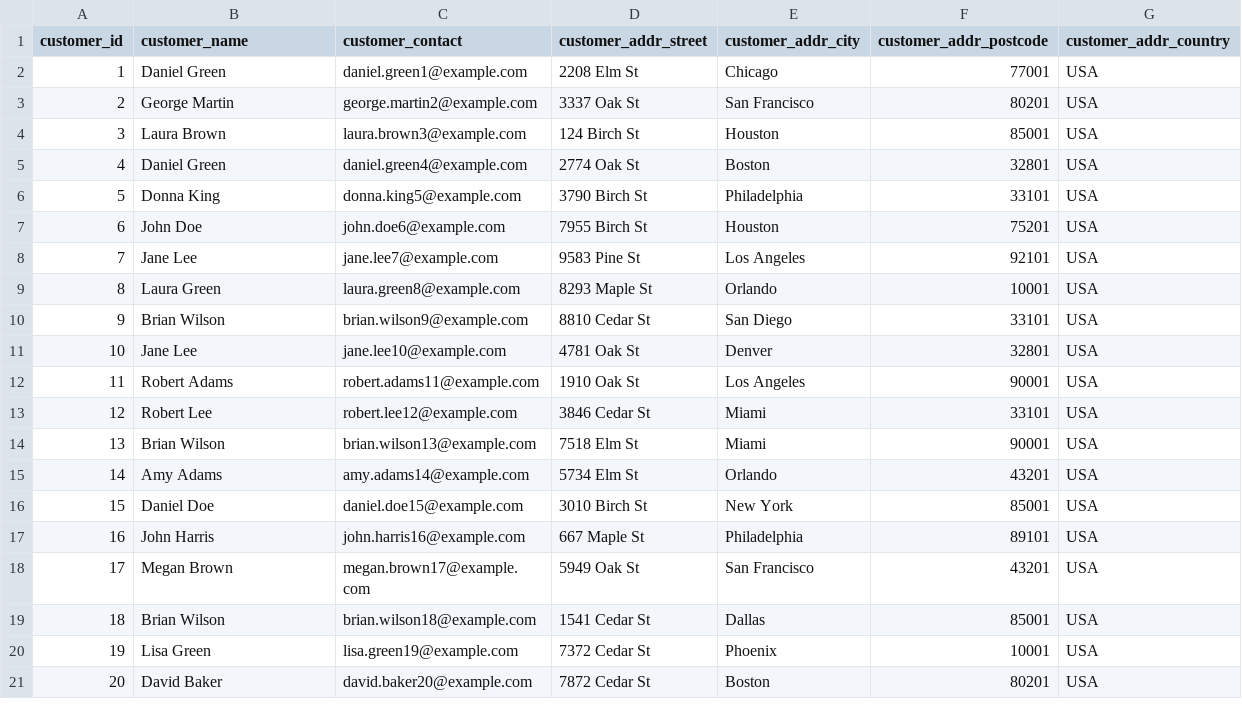
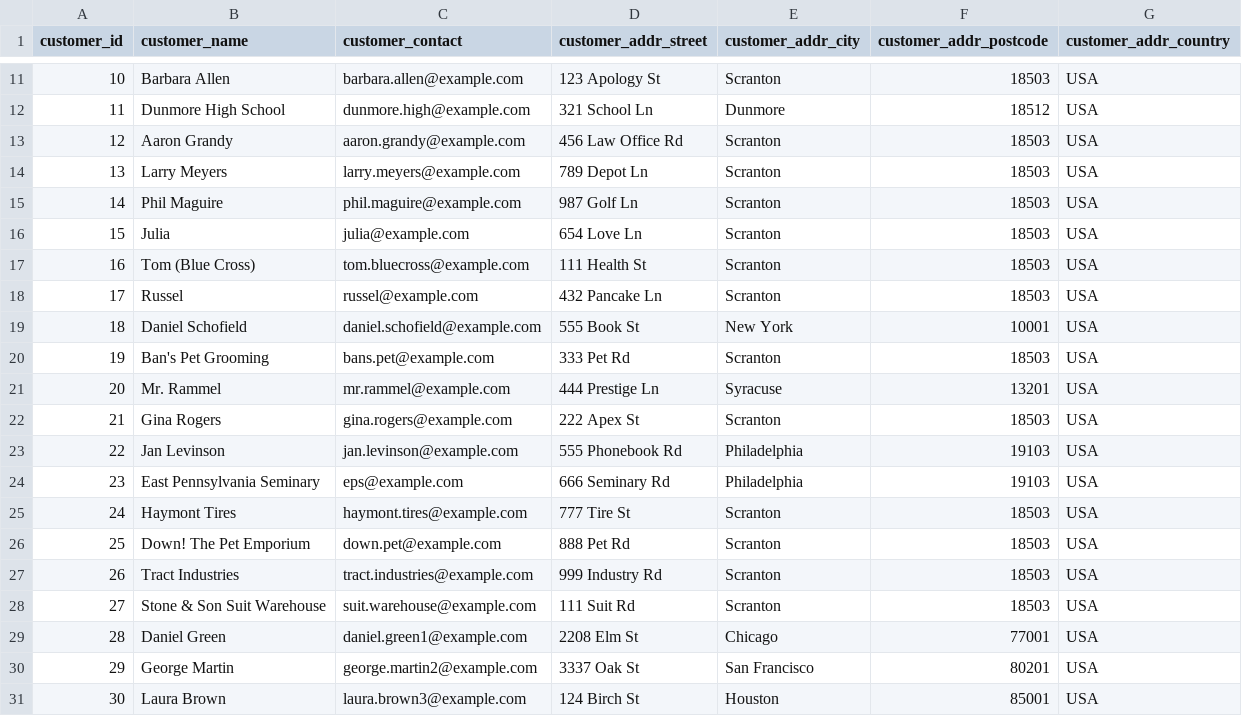
Before and after one commit to edrandall-dev/DUNDER_MIFFLIN_DB, a CSV file: csv/customers.csv, drawn as a sheet; only a part is shown, gaps mark what is left out; the shorter side is filled out with more unchanged rows; addresses are those after the commit; the diff covers the shown part only; the diff names each change by its address in the sheet, - before the commit and + after, or states it on an @@ line.

Commit message:
Updated customer data and removal of .DS_Store

```diff
--- a/csv/customers.csv
+++ b/csv/customers.csv
+row 11: 10 | Barbara Allen | barbara.allen@example.com | 123 Apology St | Scranton | 18503 | USA
+row 12: 11 | Dunmore High School | dunmore.high@example.com | 321 School Ln | Dunmore | 18512 | USA
+row 13: 12 | Aaron Grandy | aaron.grandy@example.com | 456 Law Office Rd | Scranton | 18503 | USA
+row 14: 13 | Larry Meyers | larry.meyers@example.com | 789 Depot Ln | Scranton | 18503 | USA
+row 15: 14 | Phil Maguire | phil.maguire@example.com | 987 Golf Ln | Scranton | 18503 | USA
+row 16: 15 | Julia | julia@example.com | 654 Love Ln | Scranton | 18503 | USA
+row 17: 16 | Tom (Blue Cross) | tom.bluecross@example.com | 111 Health St | Scranton | 18503 | USA
+row 18: 17 | Russel | russel@example.com | 432 Pancake Ln | Scranton | 18503 | USA
+row 19: 18 | Daniel Schofield | daniel.schofield@example.com | 555 Book St | New York | 10001 | USA
+row 20: 19 | Ban's Pet Grooming | bans.pet@example.com | 333 Pet Rd | Scranton | 18503 | USA
+row 21: 20 | Mr. Rammel | mr.rammel@example.com | 444 Prestige Ln | Syracuse | 13201 | USA
+row 22: 21 | Gina Rogers | gina.rogers@example.com | 222 Apex St | Scranton | 18503 | USA
+row 23: 22 | Jan Levinson | jan.levinson@example.com | 555 Phonebook Rd | Philadelphia | 19103 | USA
+row 24: 23 | East Pennsylvania Seminary | eps@example.com | 666 Seminary Rd | Philadelphia | 19103 | USA
+row 25: 24 | Haymont Tires | haymont.tires@example.com | 777 Tire St | Scranton | 18503 | USA
+row 26: 25 | Down! The Pet Emporium | down.pet@example.com | 888 Pet Rd | Scranton | 18503 | USA
+row 27: 26 | Tract Industries | tract.industries@example.com | 999 Industry Rd | Scranton | 18503 | USA
+row 28: 27 | Stone & Son Suit Warehouse | suit.warehouse@example.com | 111 Suit Rd | Scranton | 18503 | USA
@@ column A (customer_id) renumbered from row 29 down @@
```
Also changed, not shown: 9 added rows elsewhere in this file, 1 other file.
